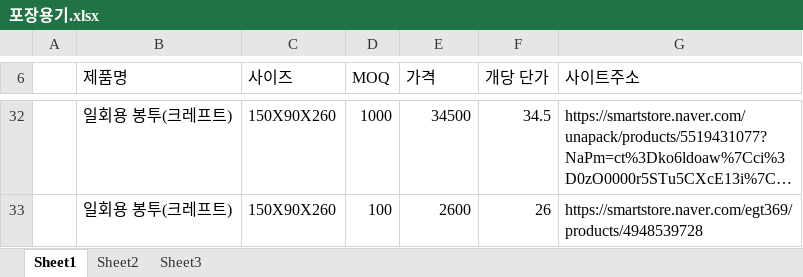
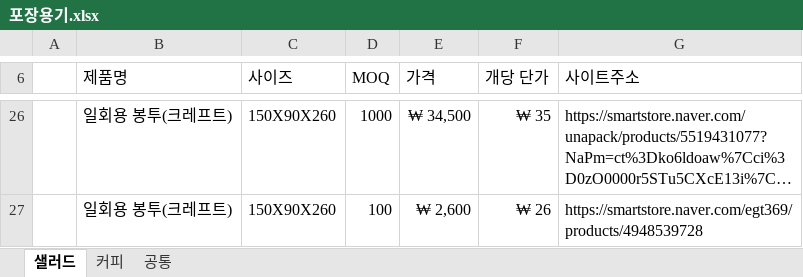
Before and after one commit to Kimgyeongryeol/goverment_KR, an Excel workbook: 체험점포_마포_신사업창업사관학교/포장용기.xlsx, sheet 샐러드, drawn as a sheet; only a part is shown, gaps mark what is left out; long unchanged cells end in …; values as stored, in another font and other column widths than the file's, no borders; addresses are those after the commit; the diff covers the shown part only; the diff names each change by its address in the sheet, - before the commit and + after, or states it on an @@ line.

```diff
--- a/체험점포_마포_신사업창업사관학교/포장용기.xlsx (sheet 샐러드)
+++ b/체험점포_마포_신사업창업사관학교/포장용기.xlsx (sheet 샐러드)
-sheet tab: Sheet1
+sheet tab: 샐러드
-sheet tab: Sheet2
+sheet tab: 커피
-sheet tab: Sheet3
+sheet tab: 공통
-E26 (가격): 34500
+E26 (가격): ₩ 34,500
-F26 (개당 단가): 34.5
+F26 (개당 단가): ₩ 35
-E27 (가격): 2600
+E27 (가격): ₩ 2,600
-F27 (개당 단가): 26
+F27 (개당 단가): ₩ 26
```
Also changed, not shown: 1 added row, 7 removed rows and 12 edited cells elsewhere in this sheet, sheet 공통, sheet 커피, 체험점포_마포_신사업창업사관학교/음식 재료 가격표.xlsx.
